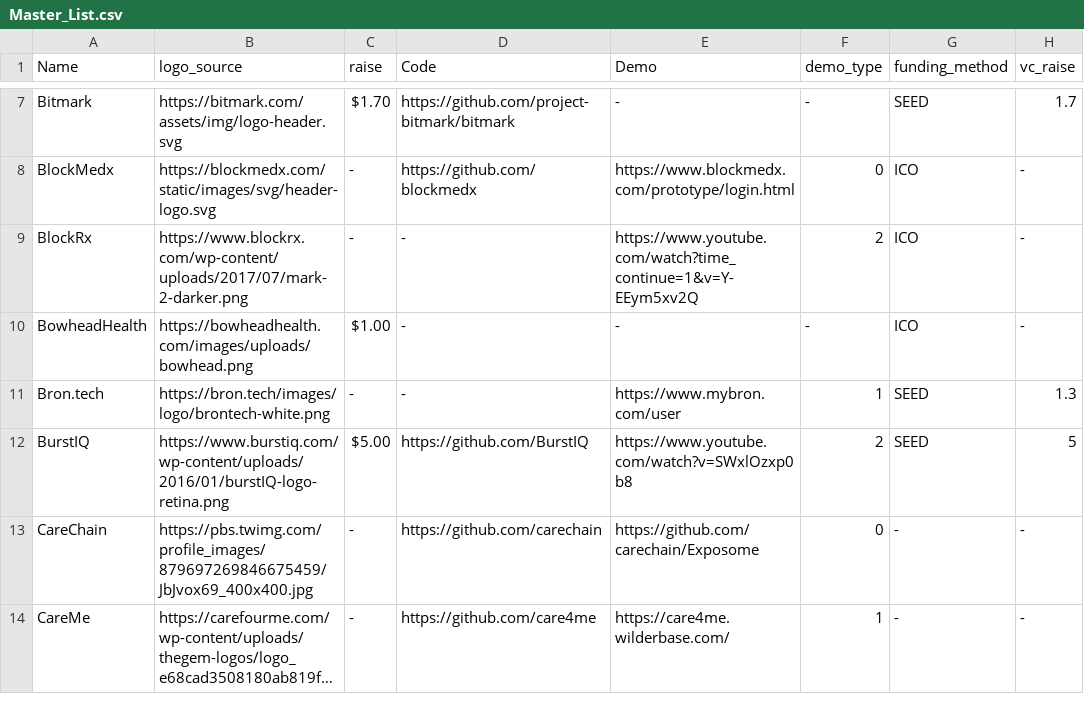
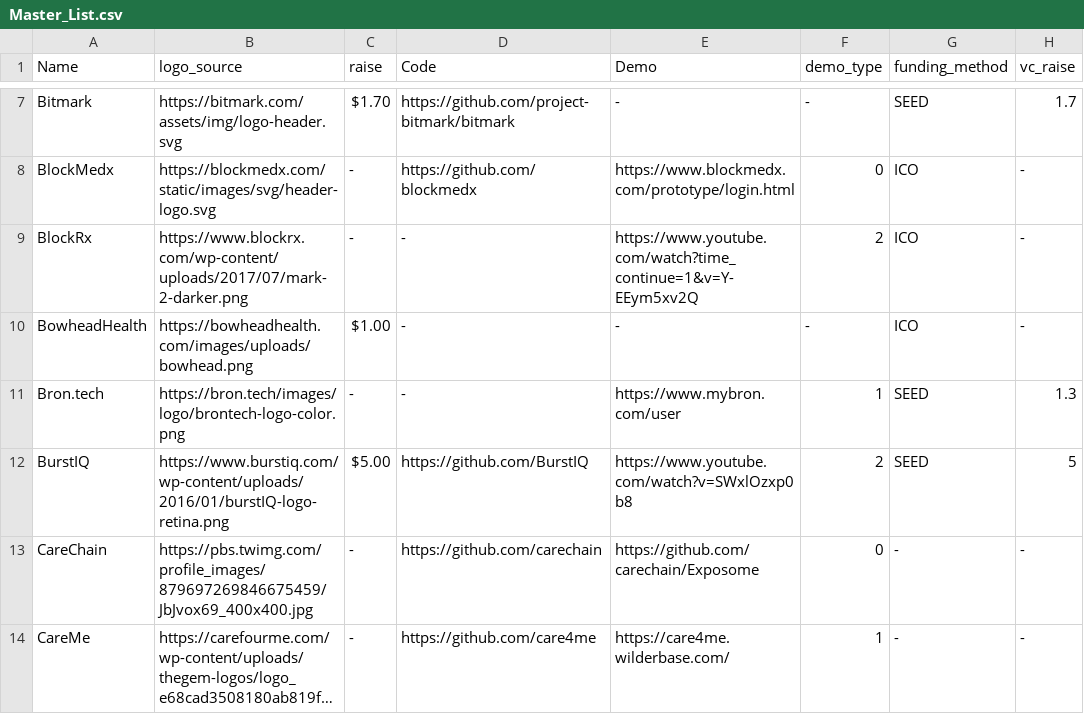
Before and after one commit to HD2i/biomedical-blockchain, a CSV file: src/Master_List.csv, drawn as a sheet; only a part is shown, gaps mark what is left out; long unchanged cells end in …; the diff names each change by its address in the sheet, - before the commit and + after, or states it on an @@ line.

```diff
--- a/src/Master_List.csv
+++ b/src/Master_List.csv
-B11 (logo_source): https://bron.tech/images/logo/brontech-white.png
+B11 (logo_source): https://bron.tech/images/logo/brontech-logo-color.png
```
Also changed, not shown: 1 other file.
